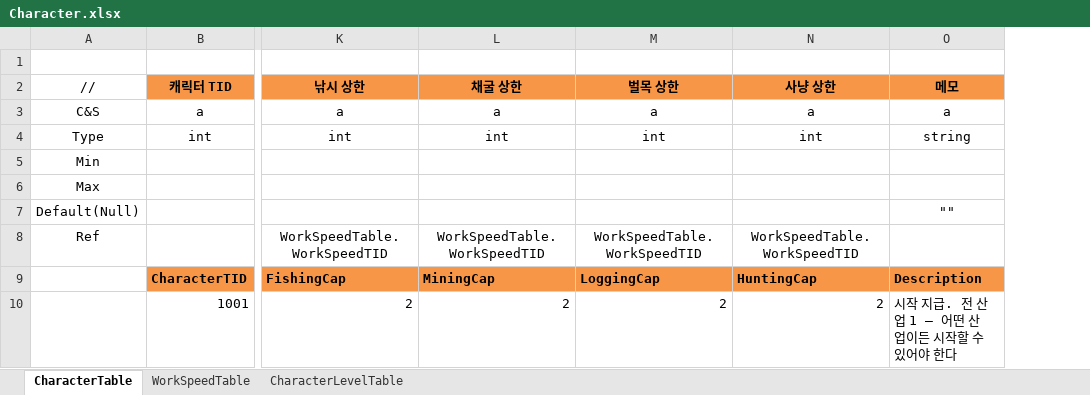
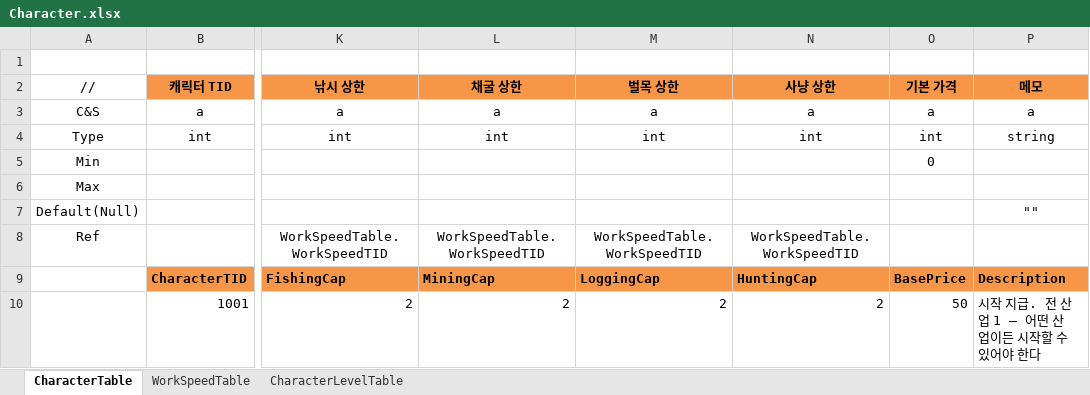
Before and after one commit to JeongTaeWoong99/Windows_simulator, an Excel workbook: GameDesign/Excel/Character.xlsx, sheet CharacterTable, drawn as a sheet; only a part is shown, gaps mark what is left out; values as stored, in another font and other column widths than the file's, no borders; the diff names each change by its address in the sheet, - before the commit and + after, or states it on an @@ line.

Commit message:
feat: 캐릭터에 기준가(BasePrice) 컬럼을 추가한다
- Character.xlsx에 BasePrice 추가 후 파이프라인으로 테이블·바이트 재생성
- 경매장 가격 밴드·즉시 판매가 계산에 쓴다

```diff
--- a/GameDesign/Excel/Character.xlsx (sheet CharacterTable)
+++ b/GameDesign/Excel/Character.xlsx (sheet CharacterTable)
+column O (기본 가격), rows 3-10: a | int | 0 |  |  |  | BasePrice | 50
```
Also changed, not shown: 6 other files.
